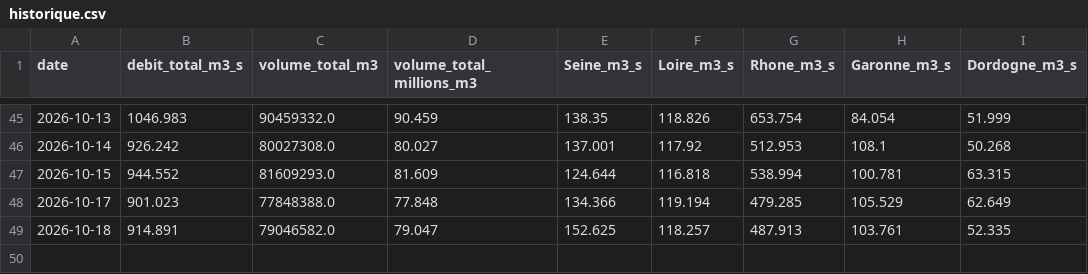
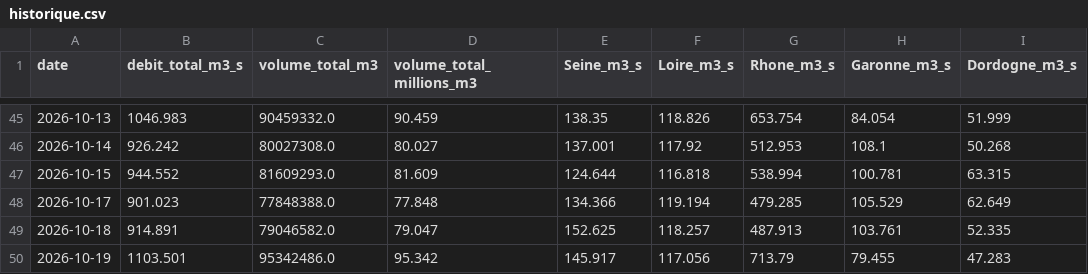
Before and after one commit to Franck222-cody/Compteur-eau-france-test, a CSV file: data/historique.csv, drawn as a sheet; only a part is shown, gaps mark what is left out; the diff names each change by its address in the sheet, - before the commit and + after, or states it on an @@ line.

```diff
--- a/data/historique.csv
+++ b/data/historique.csv
+row 50: 2026-10-19 | 1103.501 | 95342486.0 | 95.342 | 145.917 | 117.056 | 713.79 | 79.455 | 47.283
```
Also changed, not shown: 1 other file.
